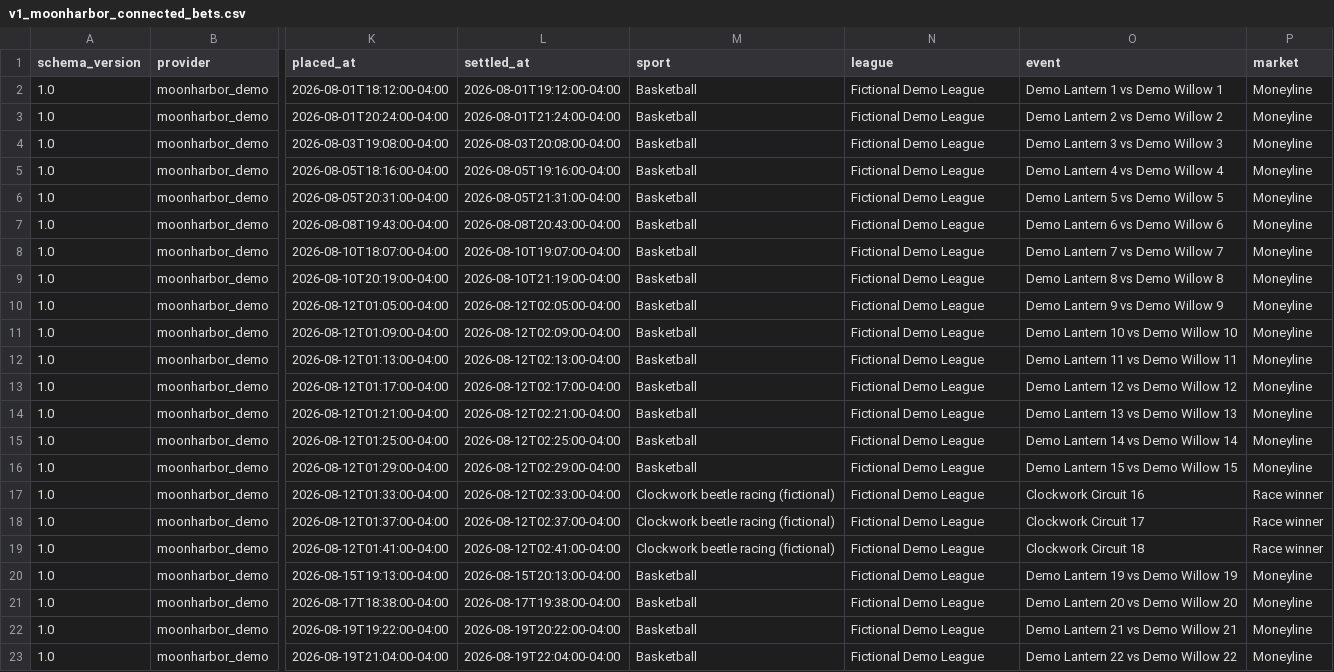
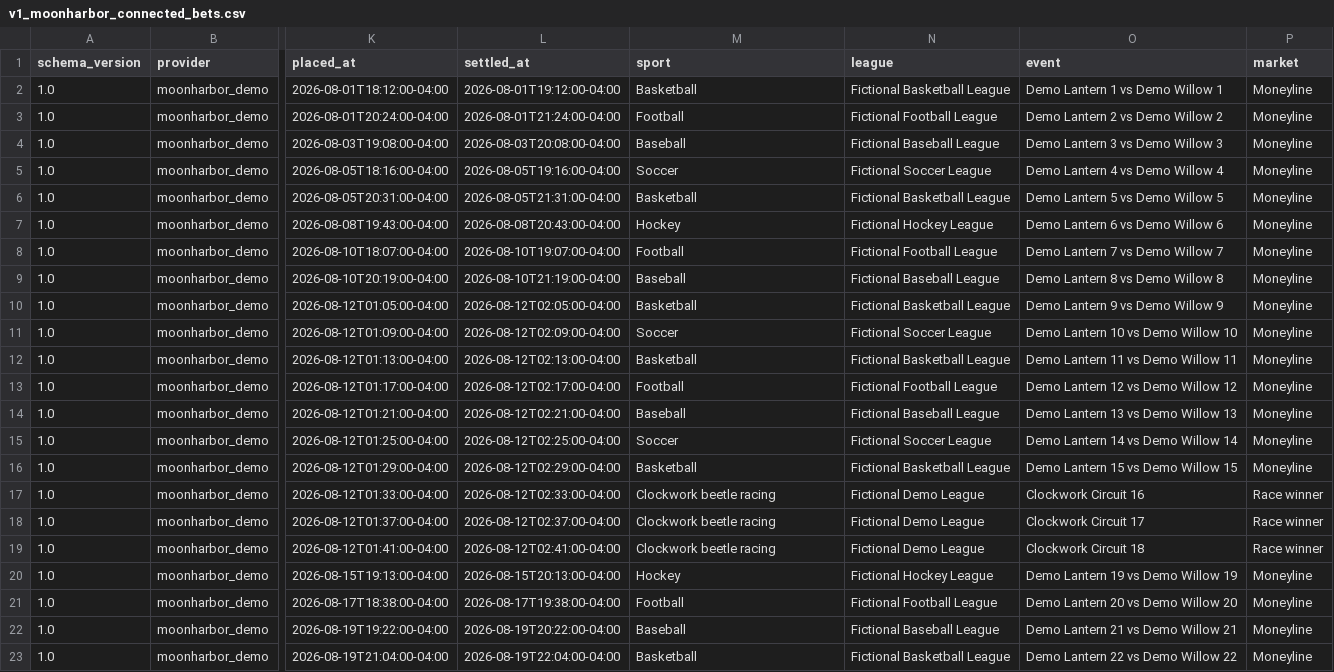
Before and after one commit to ttran293/gamble-responsibly, a CSV file: data/v1_demo/moonharbor/v1_moonharbor_connected_bets.csv, drawn as a sheet; only a part is shown, gaps mark what is left out; the diff names each change by its address in the sheet, - before the commit and + after, or states it on an @@ line.

```diff
--- a/data/v1_demo/moonharbor/v1_moonharbor_connected_bets.csv
+++ b/data/v1_demo/moonharbor/v1_moonharbor_connected_bets.csv
-N2 (league): Fictional Demo League
+N2 (league): Fictional Basketball League
-M3 (sport): Basketball
+M3 (sport): Football
-N3 (league): Fictional Demo League
+N3 (league): Fictional Football League
-M4 (sport): Basketball
+M4 (sport): Baseball
-N4 (league): Fictional Demo League
+N4 (league): Fictional Baseball League
-M5 (sport): Basketball
+M5 (sport): Soccer
-N5 (league): Fictional Demo League
+N5 (league): Fictional Soccer League
-N6 (league): Fictional Demo League
+N6 (league): Fictional Basketball League
-M7 (sport): Basketball
+M7 (sport): Hockey
-N7 (league): Fictional Demo League
+N7 (league): Fictional Hockey League
-M8 (sport): Basketball
+M8 (sport): Football
-N8 (league): Fictional Demo League
+N8 (league): Fictional Football League
-M9 (sport): Basketball
+M9 (sport): Baseball
-N9 (league): Fictional Demo League
+N9 (league): Fictional Baseball League
-N10 (league): Fictional Demo League
+N10 (league): Fictional Basketball League
-M11 (sport): Basketball
+M11 (sport): Soccer
-N11 (league): Fictional Demo League
+N11 (league): Fictional Soccer League
-N12 (league): Fictional Demo League
+N12 (league): Fictional Basketball League
-M13 (sport): Basketball
+M13 (sport): Football
-N13 (league): Fictional Demo League
+N13 (league): Fictional Football League
-M14 (sport): Basketball
+M14 (sport): Baseball
-N14 (league): Fictional Demo League
+N14 (league): Fictional Baseball League
-M15 (sport): Basketball
+M15 (sport): Soccer
-N15 (league): Fictional Demo League
+N15 (league): Fictional Soccer League
-N16 (league): Fictional Demo League
+N16 (league): Fictional Basketball League
-M17:M19 (sport): Clockwork beetle racing (fictional)
+M17:M19 (sport): Clockwork beetle racing
-M20 (sport): Basketball
+M20 (sport): Hockey
-N20 (league): Fictional Demo League
+N20 (league): Fictional Hockey League
-M21 (sport): Basketball
+M21 (sport): Football
-N21 (league): Fictional Demo League
+N21 (league): Fictional Football League
-M22 (sport): Basketball
+M22 (sport): Baseball
-N22 (league): Fictional Demo League
+N22 (league): Fictional Baseball League
-N23 (league): Fictional Demo League
+N23 (league): Fictional Basketball League
```
Also changed, not shown: data/v1_demo/draftkings/v1_draftkings_connected_bets.csv, data/v1_demo/fanduel/v1_fanduel_connected_bets.csv, 18 other files.
